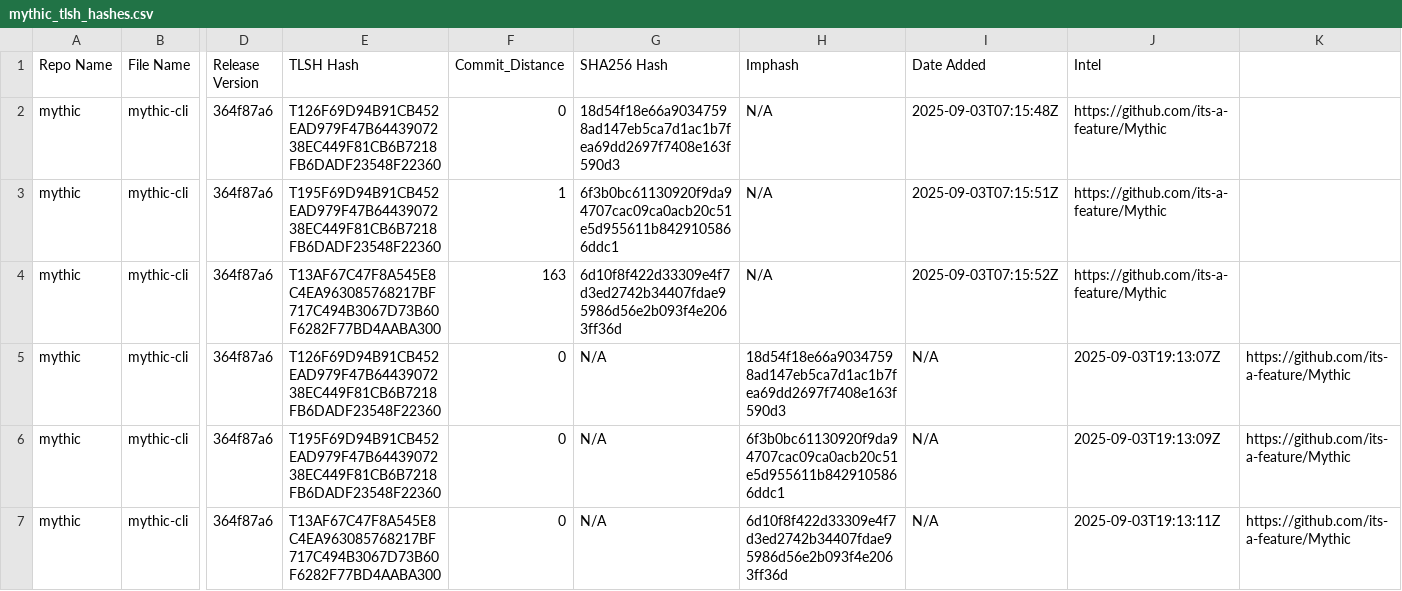
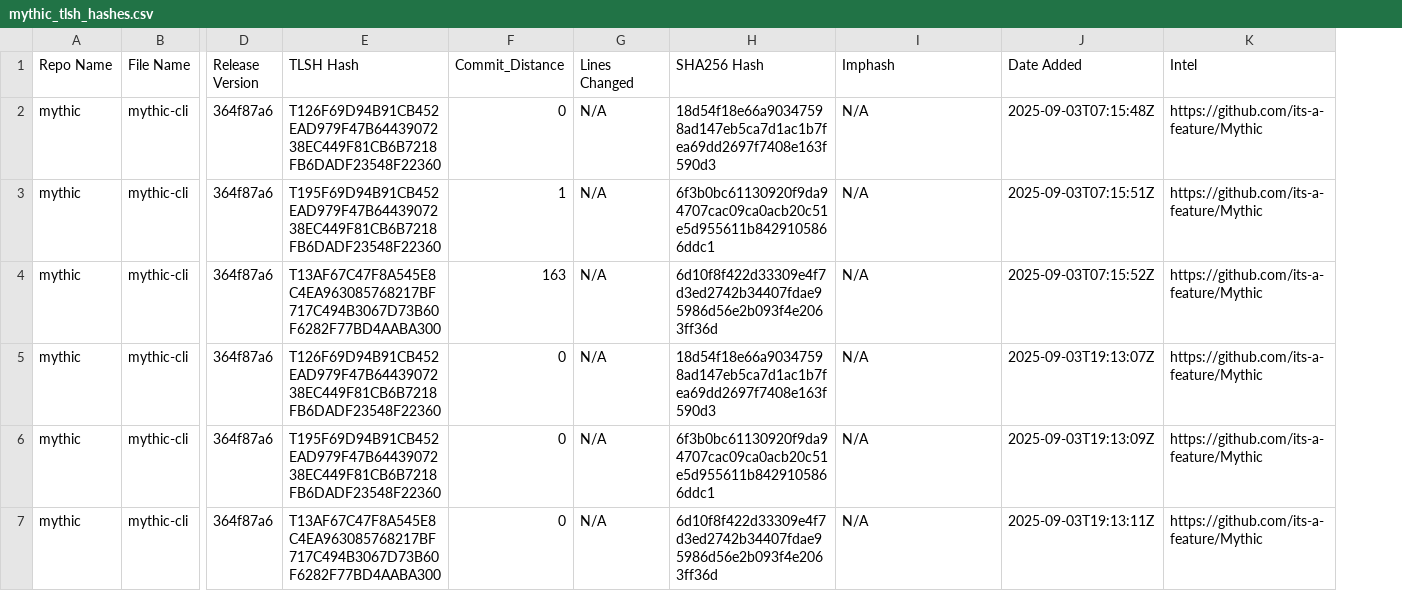
Before and after one commit to Magonia-Research/CelesTLSH-Hashes, a CSV file: mythic/mythic_tlsh_hashes.csv, drawn as a sheet; only a part is shown, gaps mark what is left out; removed rows and columns are numbered as before the commit, all else as after; the diff covers the shown part only; the diff names each change by its address in the sheet, - before the commit and + after, or states it on an @@ line.

Commit message:
Updated TLSH CSV for mythic

```diff
--- a/mythic/mythic_tlsh_hashes.csv
+++ b/mythic/mythic_tlsh_hashes.csv
+column G (Lines Changed), rows 2-7: all N/A
-column K, rows 5-7: all https://github.com/its-a-feature/Mythic
-H5 (SHA256 Hash): N/A
+H5 (SHA256 Hash): 18d54f18e66a90347598ad147eb5ca7d1ac1b7fea69dd2697f7408e163f590d3
-I5 (Imphash): 18d54f18e66a90347598ad147eb5ca7d1ac1b7fea69dd2697f7408e163f590d3
+I5 (Imphash): N/A
-J5 (Date Added): N/A
+J5 (Date Added): 2025-09-03T19:13:07Z
-K5 (Intel): 2025-09-03T19:13:07Z
+K5 (Intel): https://github.com/its-a-feature/Mythic
-H6 (SHA256 Hash): N/A
+H6 (SHA256 Hash): 6f3b0bc61130920f9da94707cac09ca0acb20c51e5d955611b8429105866ddc1
-I6 (Imphash): 6f3b0bc61130920f9da94707cac09ca0acb20c51e5d955611b8429105866ddc1
+I6 (Imphash): N/A
-J6 (Date Added): N/A
+J6 (Date Added): 2025-09-03T19:13:09Z
-K6 (Intel): 2025-09-03T19:13:09Z
+K6 (Intel): https://github.com/its-a-feature/Mythic
-H7 (SHA256 Hash): N/A
+H7 (SHA256 Hash): 6d10f8f422d33309e4f7d3ed2742b34407fdae95986d56e2b093f4e2063ff36d
-I7 (Imphash): 6d10f8f422d33309e4f7d3ed2742b34407fdae95986d56e2b093f4e2063ff36d
+I7 (Imphash): N/A
-J7 (Date Added): N/A
+J7 (Date Added): 2025-09-03T19:13:11Z
-K7 (Intel): 2025-09-03T19:13:11Z
+K7 (Intel): https://github.com/its-a-feature/Mythic
```
Also changed, not shown: 4 added rows and 4 edited cells elsewhere in this file.
